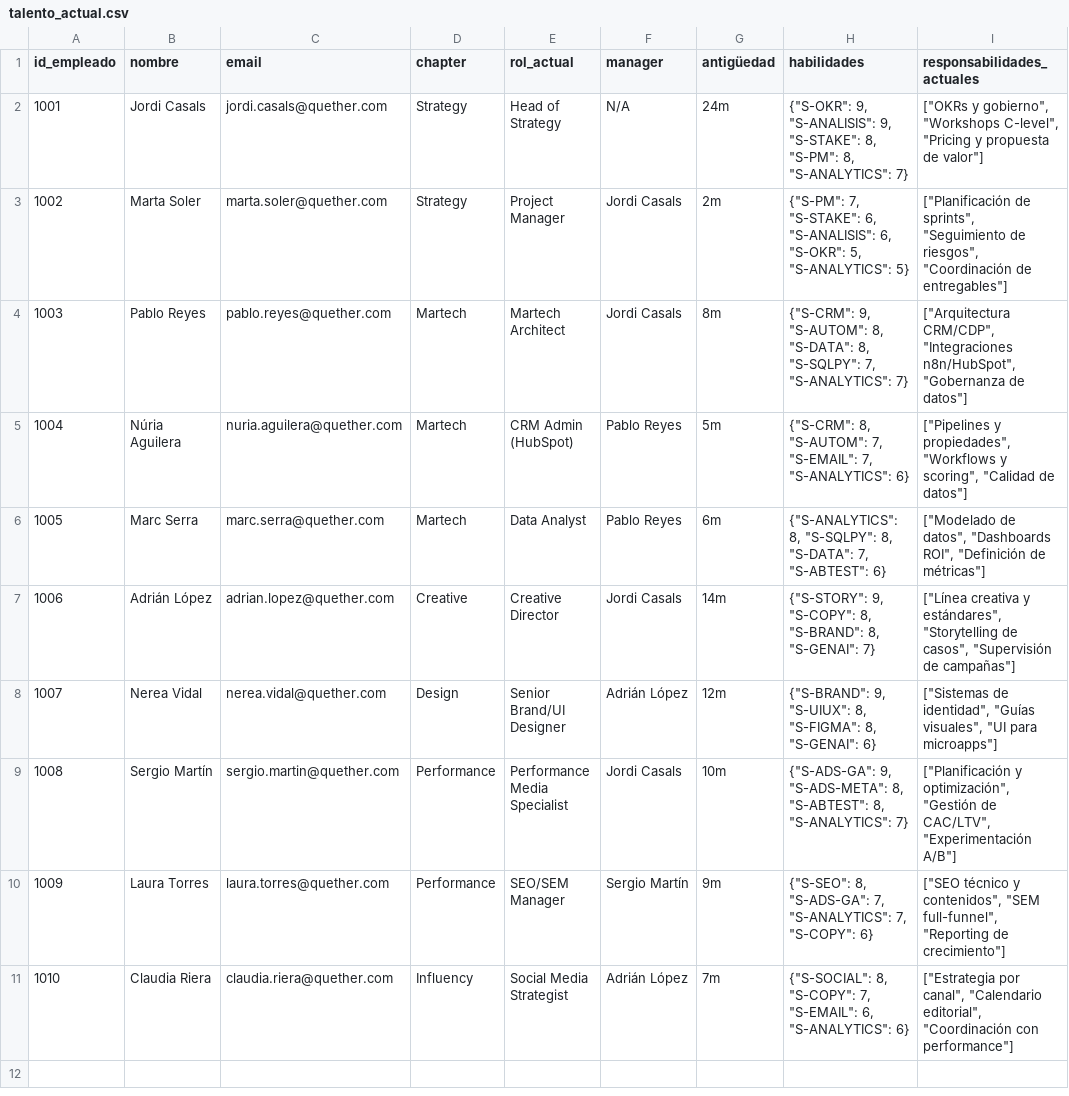
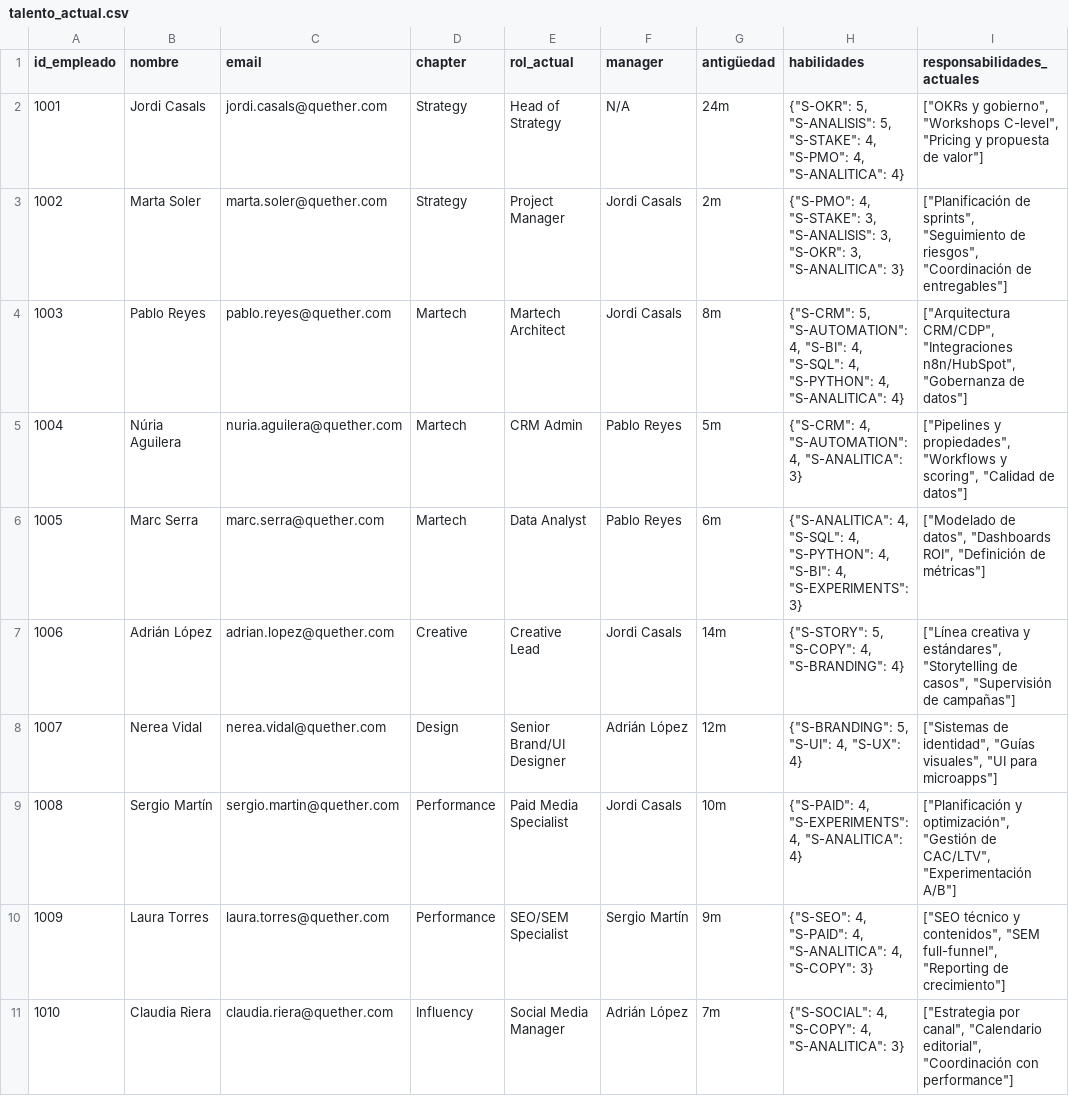
Before and after one commit to guillegomez92/talent-gap-analyzer, a CSV file: talento_actual.csv, drawn as a sheet; only a part is shown; the diff covers the shown part only; the diff names each change by its address in the sheet, - before the commit and + after, or states it on an @@ line.

Commit message:
update csv

```diff
--- a/talento_actual.csv
+++ b/talento_actual.csv
-H2 (habilidades): {"S-OKR": 9, "S-ANALISIS": 9, "S-STAKE": 8, "S-PM": 8, "S-ANALYTICS": 7}
+H2 (habilidades): {"S-OKR": 5, "S-ANALISIS": 5, "S-STAKE": 4, "S-PMO": 4, "S-ANALITICA": 4}
-H3 (habilidades): {"S-PM": 7, "S-STAKE": 6, "S-ANALISIS": 6, "S-OKR": 5, "S-ANALYTICS": 5}
+H3 (habilidades): {"S-PMO": 4, "S-STAKE": 3, "S-ANALISIS": 3, "S-OKR": 3, "S-ANALITICA": 3}
-H4 (habilidades): {"S-CRM": 9, "S-AUTOM": 8, "S-DATA": 8, "S-SQLPY": 7, "S-ANALYTICS": 7}
+H4 (habilidades): {"S-CRM": 5, "S-AUTOMATION": 4, "S-BI": 4, "S-SQL": 4, "S-PYTHON": 4, "S-ANALITICA": 4}
-E5 (rol_actual): CRM Admin (HubSpot)
+E5 (rol_actual): CRM Admin
-H5 (habilidades): {"S-CRM": 8, "S-AUTOM": 7, "S-EMAIL": 7, "S-ANALYTICS": 6}
+H5 (habilidades): {"S-CRM": 4, "S-AUTOMATION": 4, "S-ANALITICA": 3}
-H6 (habilidades): {"S-ANALYTICS": 8, "S-SQLPY": 8, "S-DATA": 7, "S-ABTEST": 6}
+H6 (habilidades): {"S-ANALITICA": 4, "S-SQL": 4, "S-PYTHON": 4, "S-BI": 4, "S-EXPERIMENTS": 3}
-E7 (rol_actual): Creative Director
+E7 (rol_actual): Creative Lead
-H7 (habilidades): {"S-STORY": 9, "S-COPY": 8, "S-BRAND": 8, "S-GENAI": 7}
+H7 (habilidades): {"S-STORY": 5, "S-COPY": 4, "S-BRANDING": 4}
-H8 (habilidades): {"S-BRAND": 9, "S-UIUX": 8, "S-FIGMA": 8, "S-GENAI": 6}
+H8 (habilidades): {"S-BRANDING": 5, "S-UI": 4, "S-UX": 4}
-E9 (rol_actual): Performance Media Specialist
+E9 (rol_actual): Paid Media Specialist
-H9 (habilidades): {"S-ADS-GA": 9, "S-ADS-META": 8, "S-ABTEST": 8, "S-ANALYTICS": 7}
+H9 (habilidades): {"S-PAID": 4, "S-EXPERIMENTS": 4, "S-ANALITICA": 4}
-E10 (rol_actual): SEO/SEM Manager
+E10 (rol_actual): SEO/SEM Specialist
-H10 (habilidades): {"S-SEO": 8, "S-ADS-GA": 7, "S-ANALYTICS": 7, "S-COPY": 6}
+H10 (habilidades): {"S-SEO": 4, "S-PAID": 4, "S-ANALITICA": 4, "S-COPY": 3}
-E11 (rol_actual): Social Media Strategist
+E11 (rol_actual): Social Media Manager
-H11 (habilidades): {"S-SOCIAL": 8, "S-COPY": 7, "S-EMAIL": 6, "S-ANALYTICS": 6}
+H11 (habilidades): {"S-SOCIAL": 4, "S-COPY": 4, "S-ANALITICA": 3}
```
Also changed, not shown: 10 added rows elsewhere in this file.
